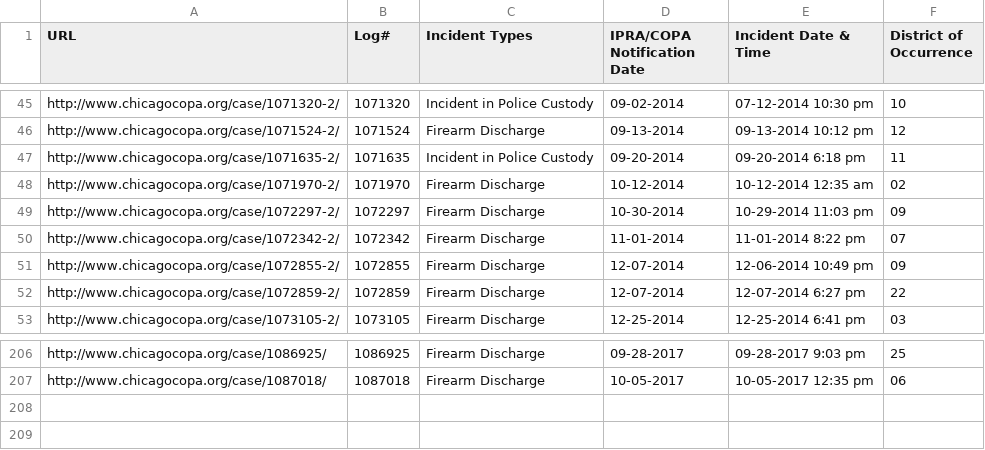
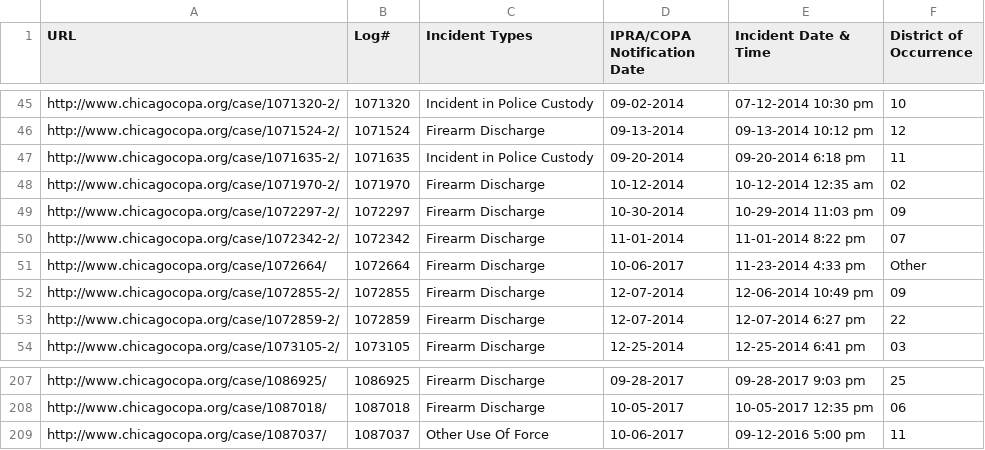
Before and after one commit to CrimeIsDown/copa-cases, a CSV file: cases.csv, drawn as a sheet; only a part is shown, gaps mark what is left out.

Commit message:
Incidents as of 2017-12-05

```diff
--- a/cases.csv
+++ b/cases.csv
@@ -50,2 +50,3 @@
 "http://www.chicagocopa.org/case/1072342-2/","1072342","Firearm Discharge","11-01-2014","11-01-2014 8:22 pm","07"
+"http://www.chicagocopa.org/case/1072664/","1072664","Firearm Discharge","10-06-2017","11-23-2014 4:33 pm","Other"
 "http://www.chicagocopa.org/case/1072855-2/","1072855","Firearm Discharge","12-07-2014","12-06-2014 10:49 pm","09"
@@ -207 +208,2 @@
 "http://www.chicagocopa.org/case/1087018/","1087018","Firearm Discharge","10-05-2017","10-05-2017 12:35 pm","06"
+"http://www.chicagocopa.org/case/1087037/","1087037","Other Use Of Force","10-06-2017","09-12-2016 5:00 pm","11"
```
